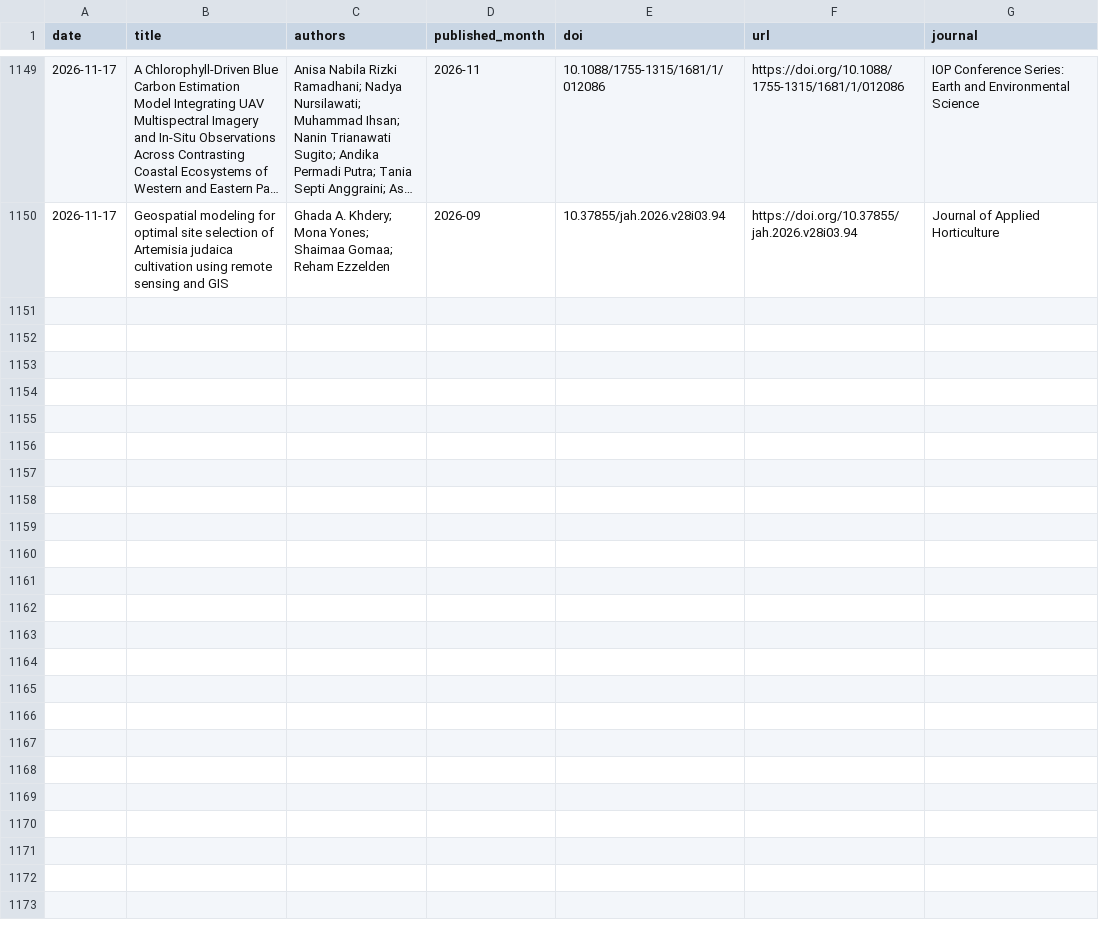
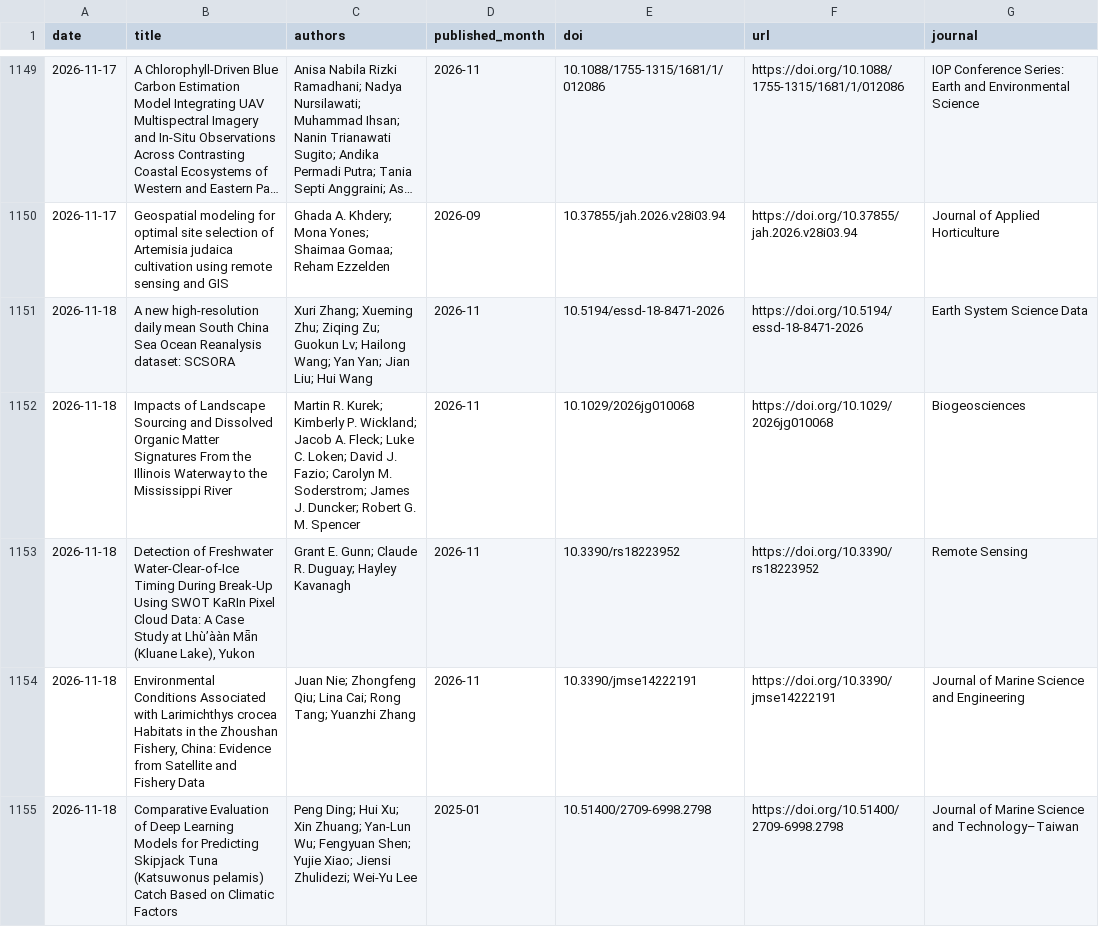
Before and after one commit to MengyuLi15/MengyuLi15.github.io, a CSV file: 推送历史_论文索引.csv, drawn as a sheet; only a part is shown, gaps mark what is left out; long unchanged cells end in …; the diff covers the shown part only.

```diff
--- a/推送历史_论文索引.csv
+++ b/推送历史_论文索引.csv
@@ -1150 +1150,6 @@
 2026-11-17,Geospatial modeling for optimal site selection of Artemisia judaica cultivation using remote sensing and GIS,Ghada A. Khdery; Mona Yones; Shaimaa Gomaa; Reham Ezzelden,2026-09,10.37855/jah.2026.v28i03.94,https://doi.org/10.37855/jah.2026.v28i03.94,Journal of Applied Horticulture
+2026-11-18,A new high-resolution daily mean South China Sea Ocean Reanalysis dataset: SCSORA,Xuri Zhang; Xueming Zhu; Ziqing Zu; Guokun Lv; Hailong Wang; Yan Yan; Jian Liu; Hui Wang,2026-11,10.5194/essd-18-8471-2026,https://doi.org/10.5194/essd-18-8471-2026,Earth System Science Data
+2026-11-18,Impacts of Landscape Sourcing and Dissolved Organic Matter Signatures From the Illinois Waterway to the Mississippi River,Martin R. Kurek; Kimberly P. Wickland; Jacob A. Fleck; Luke C. Loken; David J. Fazio; Carolyn M. Soderstrom; James J. Duncker; Robert G. M. Spencer,2026-11,10.1029/2026jg010068,https://doi.org/10.1029/2026jg010068,Biogeosciences
+2026-11-18,"Detection of Freshwater Water-Clear-of-Ice Timing During Break-Up Using SWOT KaRIn Pixel Cloud Data: A Case Study at Lhù’ààn Mǟn (Kluane Lake), Yukon",Grant E. Gunn; Claude R. Duguay; Hayley Kavanagh,2026-11,10.3390/rs18223952,https://doi.org/10.3390/rs18223952,Remote Sensing
+2026-11-18,"Environmental Conditions Associated with Larimichthys crocea Habitats in the Zhoushan Fishery, China: Evidence from Satellite and Fishery Data",Juan Nie; Zhongfeng Qiu; Lina Cai; Rong Tang; Yuanzhi Zhang,2026-11,10.3390/jmse14222191,https://doi.org/10.3390/jmse14222191,Journal of Marine Science and Engineering
+2026-11-18,Comparative Evaluation of Deep Learning Models for Predicting Skipjack Tuna (Katsuwonus pelamis) Catch Based on Climatic Factors,Peng Ding; Hui Xu; Xin Zhuang; Yan-Lun Wu; Fengyuan Shen; Yujie Xiao; Jiensi Zhulidezi; Wei-Yu Lee,2025-01,10.51400/2709-6998.2798,https://doi.org/10.51400/2709-6998.2798,Journal of Marine Science and Technology–Taiwan
```
Also changed, not shown: 5 added rows elsewhere in this file, 3 other files.
